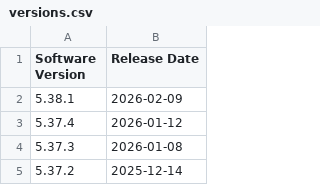
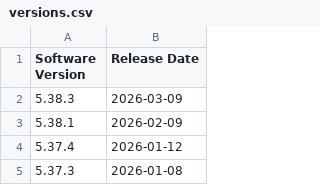
Before and after one commit to up-n-atom/8311, a CSV file: docs/posts/masquerade-as-the-att-inc-bgw620-700-with-the-was-110/versions.csv, drawn as a sheet; only a part is shown; the shorter side is filled out with more unchanged rows.

Commit message:
post 16: add new software version

```diff
--- a/docs/posts/masquerade-as-the-att-inc-bgw620-700-with-the-was-110/versions.csv
+++ b/docs/posts/masquerade-as-the-att-inc-bgw620-700-with-the-was-110/versions.csv
@@ -1,2 +1,3 @@
 Software Version, Release Date
+5.38.3,2026-03-09
 5.38.1,2026-02-09
```
